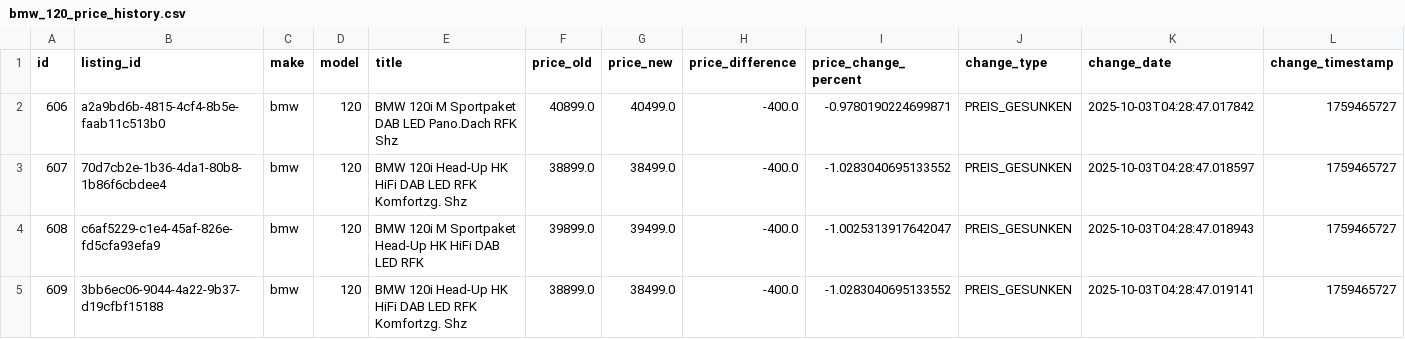
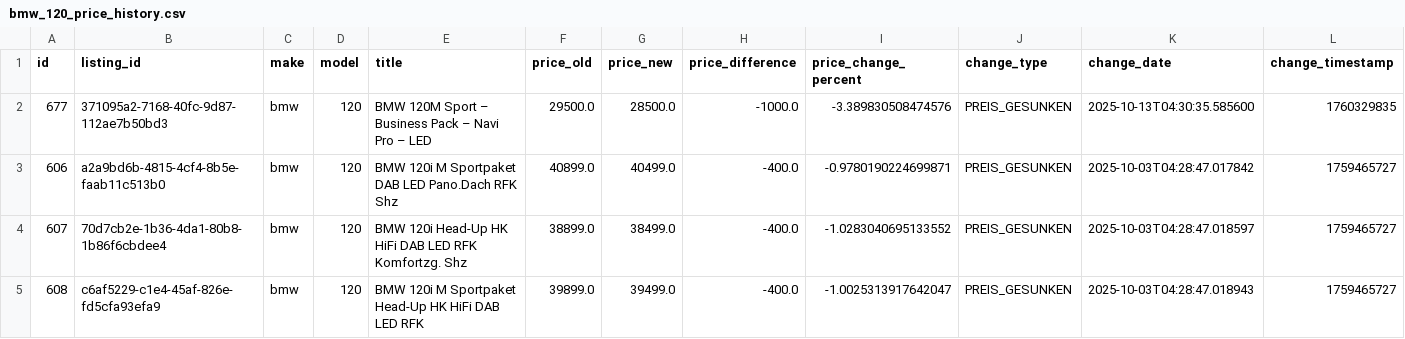
Before and after one commit to masterries/AutoAnalyse, a CSV file: scrapper/data/bmw_120_price_history.csv, drawn as a sheet; only a part is shown; the shorter side is filled out with more unchanged rows; rows hold the shown columns only; the diff names each change by its address in the sheet, - before the commit and + after, or states it on an @@ line.

```diff
--- a/scrapper/data/bmw_120_price_history.csv
+++ b/scrapper/data/bmw_120_price_history.csv
+row 2: 677 | 371095a2-7168-40fc-9d87-112ae7b50bd3 | bmw | 120 | BMW 120M Sport – Business Pack – Navi Pro – LED | 29500.0 | 28500.0 | -1000.0 | -3.389830508474576 | PREIS_GESUNKEN | 2025-10-13T04:30:35.585600 | 1760329835
```
Also changed, not shown: scrapper/data/audi_a1_listings.csv, scrapper/data/bmw_x1_listings.csv, 41 other files.
